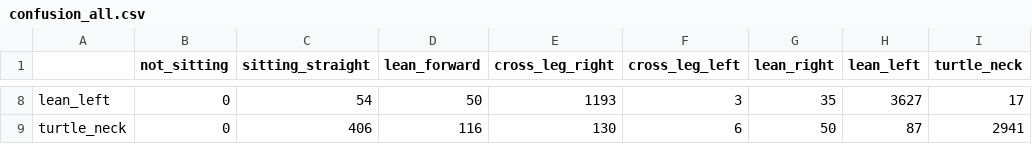
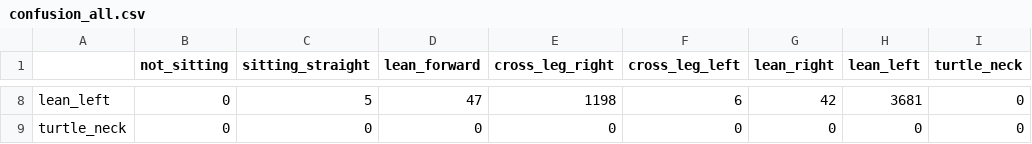
Before and after one commit to dahye1016/AI-Based-Personalized-Posture-Recognition-and-Concentration-Care-System, a CSV file: ml/runs/gbt/confusion_all.csv, drawn as a sheet; only a part is shown, gaps mark what is left out; the diff covers the shown part only; the diff names each change by its address in the sheet, - before the commit and + after, or states it on an @@ line.

```diff
--- a/ml/runs/gbt/confusion_all.csv
+++ b/ml/runs/gbt/confusion_all.csv
-C8 (sitting_straight): 54
+C8 (sitting_straight): 5
-D8 (lean_forward): 50
+D8 (lean_forward): 47
-E8 (cross_leg_right): 1193
+E8 (cross_leg_right): 1198
-F8 (cross_leg_left): 3
+F8 (cross_leg_left): 6
-G8 (lean_right): 35
+G8 (lean_right): 42
-H8 (lean_left): 3627
+H8 (lean_left): 3681
-I8 (turtle_neck): 17
+I8 (turtle_neck): 0
-C9 (sitting_straight): 406
+C9 (sitting_straight): 0
-D9 (lean_forward): 116
+D9 (lean_forward): 0
-E9 (cross_leg_right): 130
+E9 (cross_leg_right): 0
-F9 (cross_leg_left): 6
+F9 (cross_leg_left): 0
-G9 (lean_right): 50
+G9 (lean_right): 0
-H9 (lean_left): 87
+H9 (lean_left): 0
-I9 (turtle_neck): 2941
+I9 (turtle_neck): 0
```
Also changed, not shown: 30 edited cells elsewhere in this file, ml/runs/gbt/confusion_protocol.csv, 15 other files.
